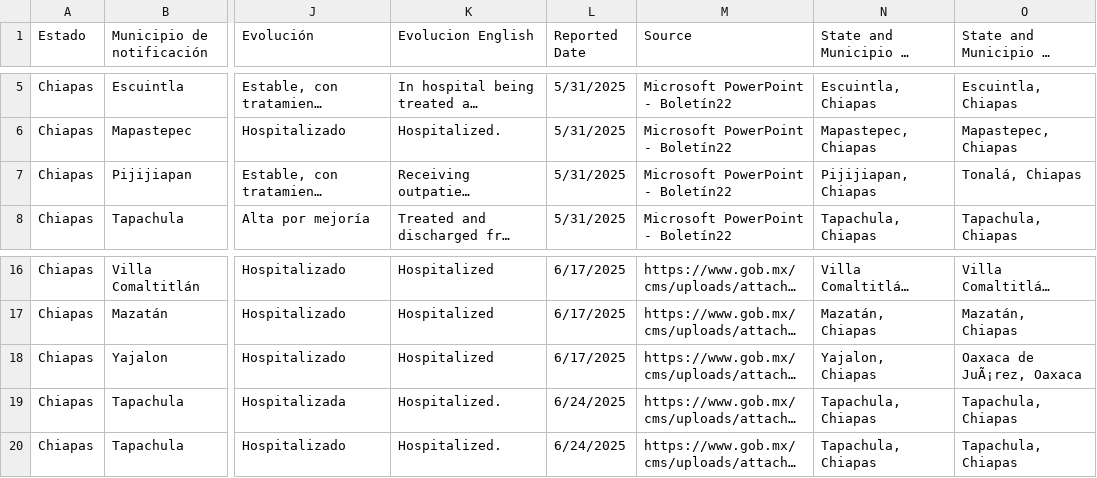
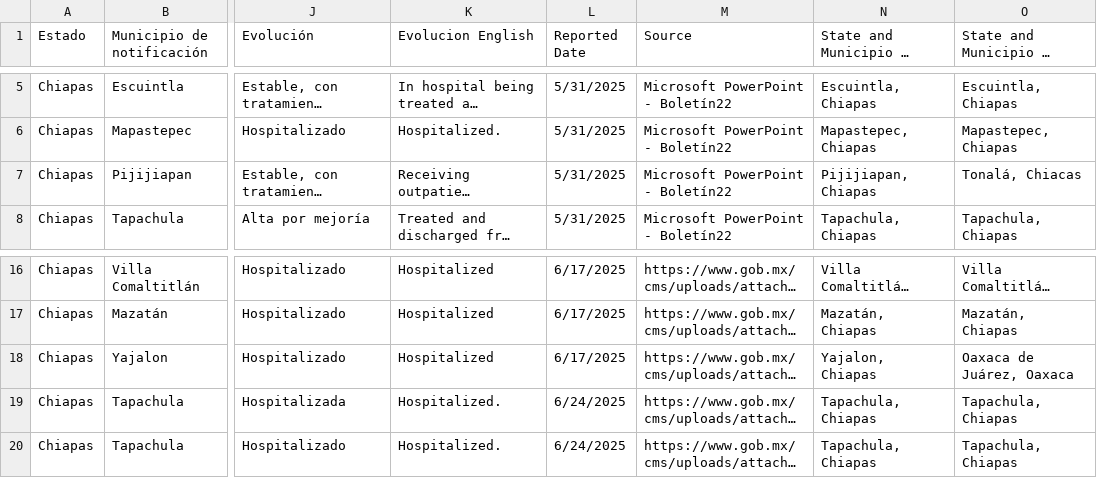
Before and after one commit to jwitcoski/JSON, a CSV file: DataTableCases.csv, drawn as a sheet; only a part is shown, gaps mark what is left out; long unchanged cells end in …; the diff names each change by its address in the sheet, - before the commit and + after, or states it on an @@ line.

Commit message:
Add files via upload

```diff
--- a/DataTableCases.csv
+++ b/DataTableCases.csv
-O7: Tonalá, Chiapas
+O7: Tonalá, Chiacas
-O18: Oaxaca de JuÃ¡rez, Oaxaca
+O18: Oaxaca de Juárez, Oaxaca
```
